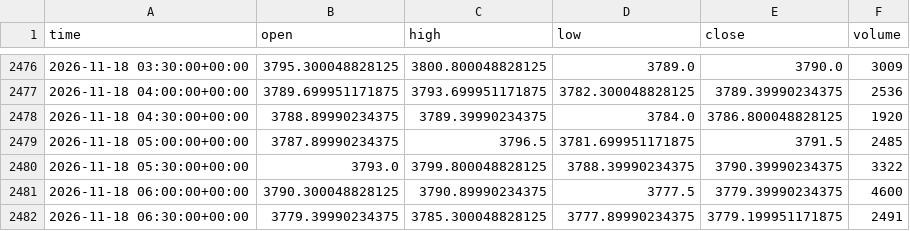
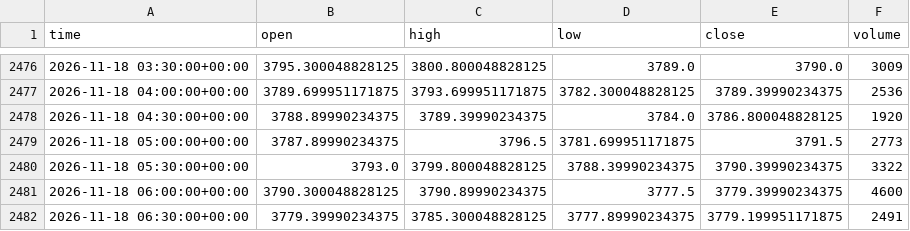
Before and after one commit to Esiri-Angel/Goldbot, a CSV file: study/data/XAUUSD_30m.csv, drawn as a sheet; only a part is shown, gaps mark what is left out; the diff covers the shown part only.

```diff
--- a/study/data/XAUUSD_30m.csv
+++ b/study/data/XAUUSD_30m.csv
@@ -2478,3 +2478,3 @@ time,open,high,low,close,volume
 2026-11-18 04:30:00+00:00,3788.89990234375,3789.39990234375,3784.0,3786.800048828125,1920
-2026-11-18 05:00:00+00:00,3787.89990234375,3796.5,3781.699951171875,3791.5,2485
+2026-11-18 05:00:00+00:00,3787.89990234375,3796.5,3781.699951171875,3791.5,2773
 2026-11-18 05:30:00+00:00,3793.0,3799.800048828125,3788.39990234375,3790.39990234375,3322
```
Also changed, not shown: 20 added rows and 1 edited cell elsewhere in this file, study/data/XAUUSD_15m.csv, study/data/XAUUSD_1d.csv, 4 other files.
